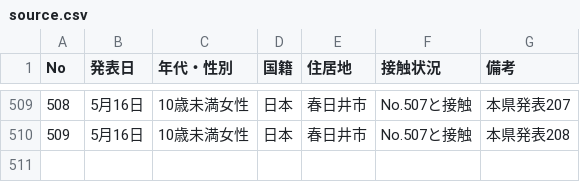
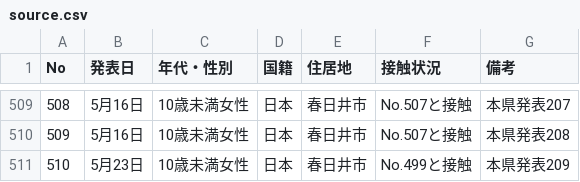
Before and after one commit to yoshitaka7/covid19, a CSV file: source.csv, drawn as a sheet; only a part is shown, gaps mark what is left out.

```diff
--- a/source.csv
+++ b/source.csv
@@ -510 +510,2 @@ No,発表日,年代・性別,国籍,住居地,接触状況,備考
 509,5月16日,10歳未満女性,日本,春日井市,No.507と接触,本県発表208
+510,5月23日,10歳未満女性,日本,春日井市,No.499と接触,本県発表209
```
Also changed, not shown: main_summary_history.csv, patients.csv, 2 other files.
